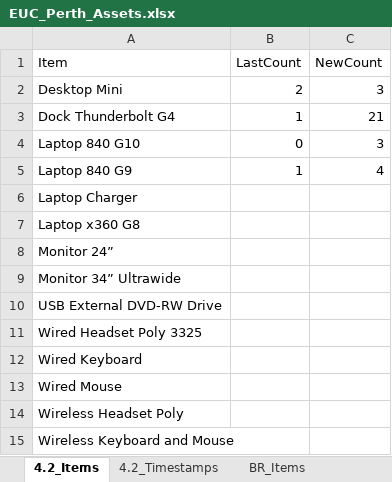
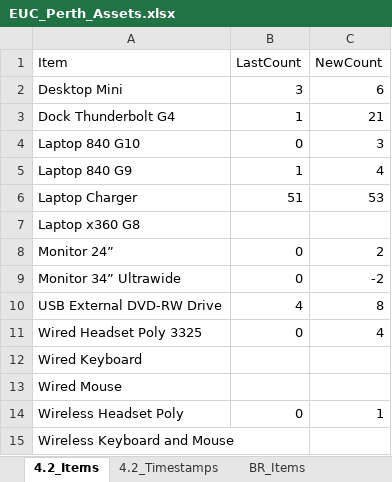
Before and after one commit to m4cd4r4/EUC_AM, an Excel workbook: Build Room/EUC_Perth_Assets.xlsx, sheet 4.2_Items, drawn as a sheet; values as stored, in another font and other column widths than the file's, no borders; the diff names each change by its address in the sheet, - before the commit and + after, or states it on an @@ line.

```diff
--- a/Build Room/EUC_Perth_Assets.xlsx (sheet 4.2_Items)
+++ b/Build Room/EUC_Perth_Assets.xlsx (sheet 4.2_Items)
-B2 (LastCount): 2
+B2 (LastCount): 3
-C2 (NewCount): 3
+C2 (NewCount): 6
-B6 (LastCount): (empty)
+B6 (LastCount): 51
-C6 (NewCount): (empty)
+C6 (NewCount): 53
-B8:B9 (LastCount): (empty)
+B8:B9 (LastCount): 0
-C8 (NewCount): (empty)
+C8 (NewCount): 2
-C9 (NewCount): (empty)
+C9 (NewCount): -2
-B10 (LastCount): (empty)
+B10 (LastCount): 4
-C10 (NewCount): (empty)
+C10 (NewCount): 8
-B11 (LastCount): (empty)
+B11 (LastCount): 0
-C11 (NewCount): (empty)
+C11 (NewCount): 4
-B14 (LastCount): (empty)
+B14 (LastCount): 0
-C14 (NewCount): (empty)
+C14 (NewCount): 1
```
Also changed, not shown: sheet 4.2_Timestamps, sheet BR_Timestamps, sheet BR_Items, 3 other files.
